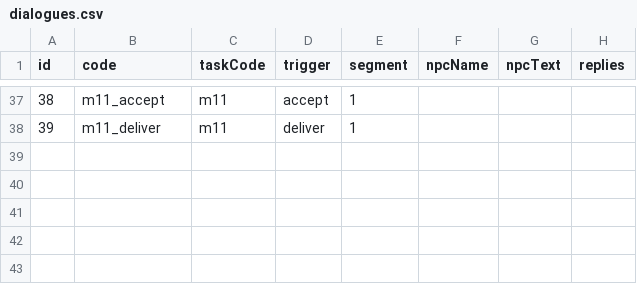
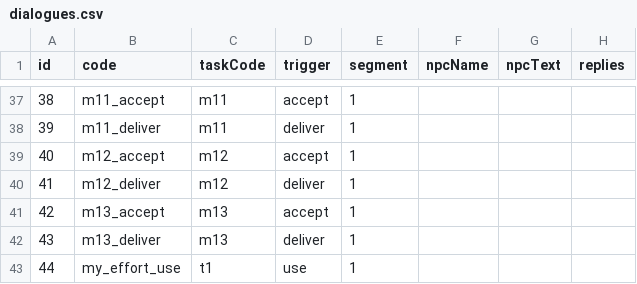
Before and after one commit to kennysli1/slg1.0, a CSV file: config/dialogues.csv, drawn as a sheet; only a part is shown, gaps mark what is left out; the diff names each change by its address in the sheet, - before the commit and + after, or states it on an @@ line.

```diff
--- a/config/dialogues.csv
+++ b/config/dialogues.csv
+row 39: 40 | m12_accept | m12 | accept | 1
+row 40: 41 | m12_deliver | m12 | deliver | 1
+row 41: 42 | m13_accept | m13 | accept | 1
+row 42: 43 | m13_deliver | m13 | deliver | 1
+row 43: 44 | my_effort_use | t1 | use | 1
```
Also changed, not shown: config/pve_defenders.csv, config/quest_conditions.csv, 33 other files.
